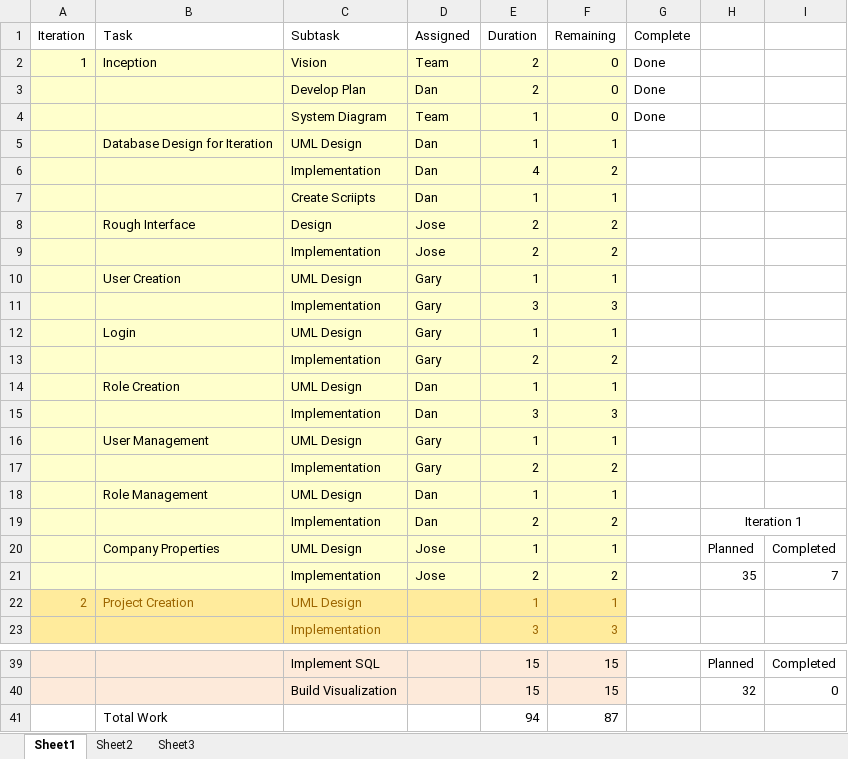
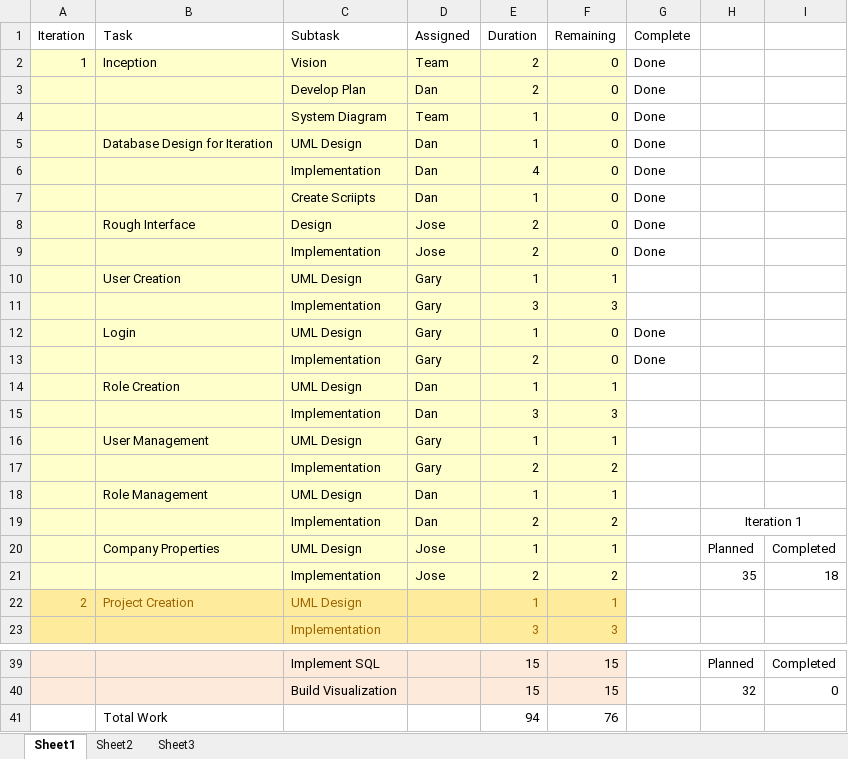
Before and after one commit to DanLain/ProjectManagement, an Excel workbook: Project Plan/Detailed Project Plan.xlsx, sheet Sheet1, drawn as a sheet; only a part is shown, gaps mark what is left out; values as stored, in another font and other column widths than the file's, no borders; the diff names each change by its address in the sheet, - before the commit and + after, or states it on an @@ line.

```diff
--- a/Project Plan/Detailed Project Plan.xlsx (sheet Sheet1)
+++ b/Project Plan/Detailed Project Plan.xlsx (sheet Sheet1)
-F5 (Remaining): 1
+F5 (Remaining): 0
-G5:G9 (Complete): (empty)
+G5:G9 (Complete): Done
-F6 (Remaining): 2
+F6 (Remaining): 0
-F7 (Remaining): 1
+F7 (Remaining): 0
-F8:F9 (Remaining): 2
+F8:F9 (Remaining): 0
-F12 (Remaining): 1
+F12 (Remaining): 0
-G12:G13 (Complete): (empty)
+G12:G13 (Complete): Done
-F13 (Remaining): 2
+F13 (Remaining): 0
-I21: 7
+I21: 18
-F41 (Remaining): 87
+F41 (Remaining): 76
```
Also changed, not shown: 2 other files.
